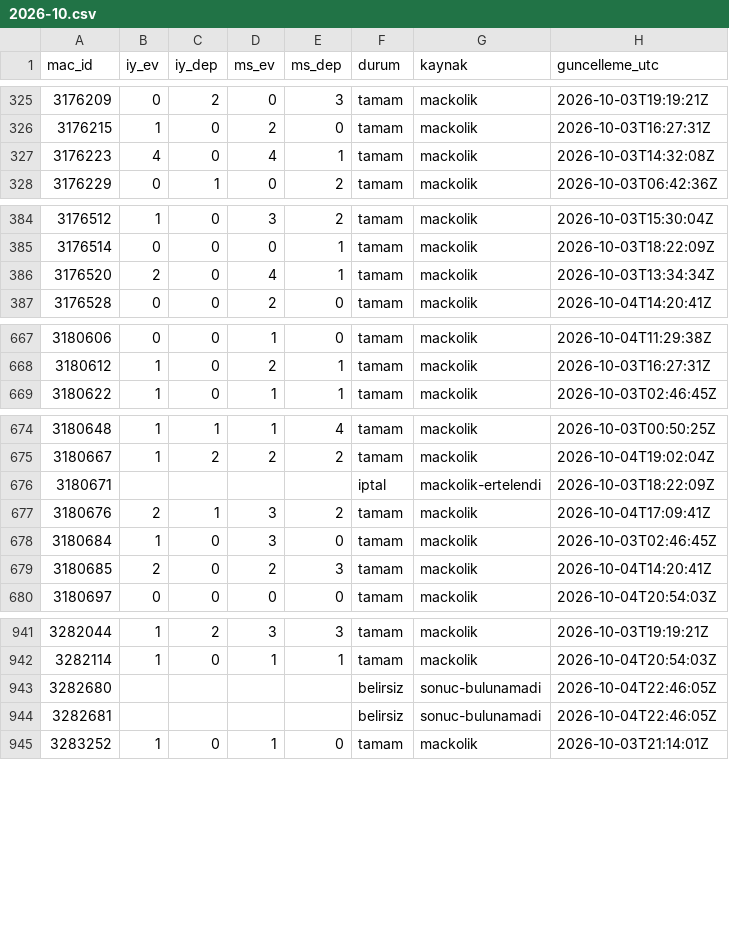
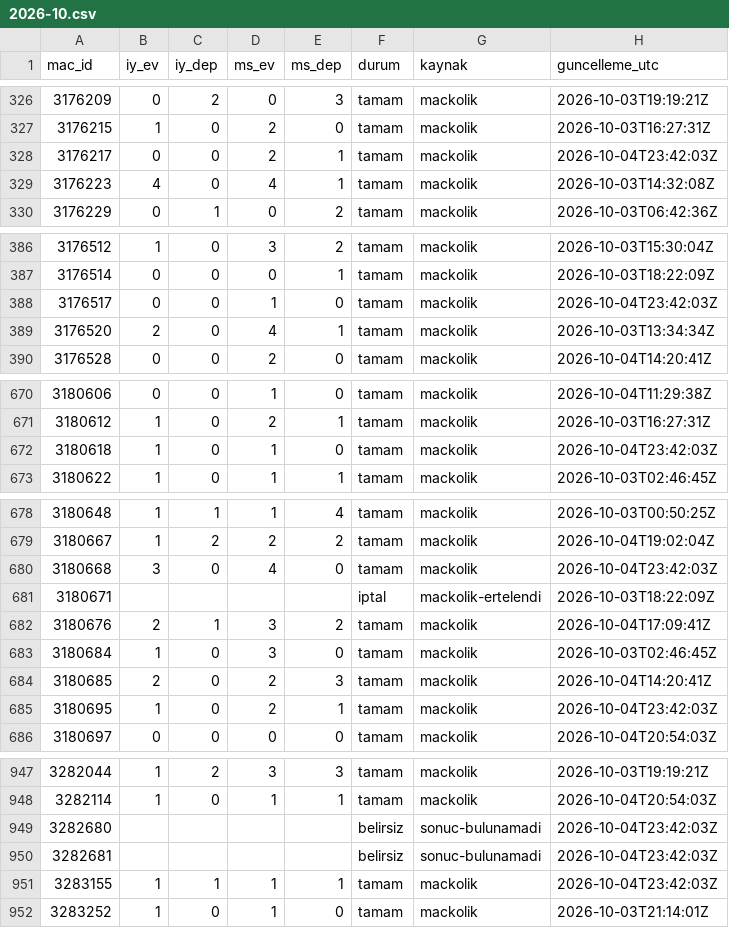
Before and after one commit to serhatblb/iddaa-analiz, a CSV file: data/sonuclar/2026-10.csv, drawn as a sheet; only a part is shown, gaps mark what is left out; the diff covers the shown part only.

```diff
--- a/data/sonuclar/2026-10.csv
+++ b/data/sonuclar/2026-10.csv
@@ -326,2 +327,3 @@ mac_id,iy_ev,iy_dep,ms_ev,ms_dep,durum,kaynak,guncelleme_utc
 3176215,1,0,2,0,tamam,mackolik,2026-10-03T16:27:31Z
+3176217,0,0,2,1,tamam,mackolik,2026-10-04T23:42:03Z
 3176223,4,0,4,1,tamam,mackolik,2026-10-03T14:32:08Z
@@ -385,2 +387,3 @@ mac_id,iy_ev,iy_dep,ms_ev,ms_dep,durum,kaynak,guncelleme_utc
 3176514,0,0,0,1,tamam,mackolik,2026-10-03T18:22:09Z
+3176517,0,0,1,0,tamam,mackolik,2026-10-04T23:42:03Z
 3176520,2,0,4,1,tamam,mackolik,2026-10-03T13:34:34Z
@@ -668,2 +671,3 @@ mac_id,iy_ev,iy_dep,ms_ev,ms_dep,durum,kaynak,guncelleme_utc
 3180612,1,0,2,1,tamam,mackolik,2026-10-03T16:27:31Z
+3180618,1,0,1,0,tamam,mackolik,2026-10-04T23:42:03Z
 3180622,1,0,1,1,tamam,mackolik,2026-10-03T02:46:45Z
@@ -675,2 +679,3 @@ mac_id,iy_ev,iy_dep,ms_ev,ms_dep,durum,kaynak,guncelleme_utc
 3180667,1,2,2,2,tamam,mackolik,2026-10-04T19:02:04Z
+3180668,3,0,4,0,tamam,mackolik,2026-10-04T23:42:03Z
 3180671,,,,,iptal,mackolik-ertelendi,2026-10-03T18:22:09Z
@@ -679,2 +684,3 @@ mac_id,iy_ev,iy_dep,ms_ev,ms_dep,durum,kaynak,guncelleme_utc
 3180685,2,0,2,3,tamam,mackolik,2026-10-04T14:20:41Z
+3180695,1,0,2,1,tamam,mackolik,2026-10-04T23:42:03Z
 3180697,0,0,0,0,tamam,mackolik,2026-10-04T20:54:03Z
@@ -942,4 +948,5 @@ mac_id,iy_ev,iy_dep,ms_ev,ms_dep,durum,kaynak,guncelleme_utc
 3282114,1,0,1,1,tamam,mackolik,2026-10-04T20:54:03Z
-3282680,,,,,belirsiz,sonuc-bulunamadi,2026-10-04T22:46:05Z
-3282681,,,,,belirsiz,sonuc-bulunamadi,2026-10-04T22:46:05Z
+3282680,,,,,belirsiz,sonuc-bulunamadi,2026-10-04T23:42:03Z
+3282681,,,,,belirsiz,sonuc-bulunamadi,2026-10-04T23:42:03Z
+3283155,1,1,1,1,tamam,mackolik,2026-10-04T23:42:03Z
 3283252,1,0,1,0,tamam,mackolik,2026-10-03T21:14:01Z
```
Also changed, not shown: 1 added row and 1 edited cell elsewhere in this file, data/maclar/2026-10.csv, data/sonuclar/2026-09.csv, 4 other files.
